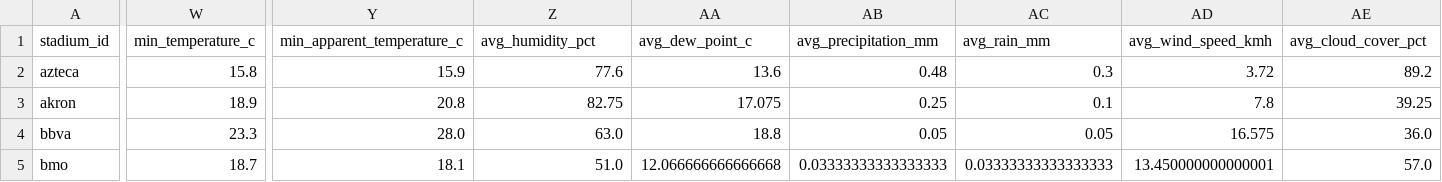
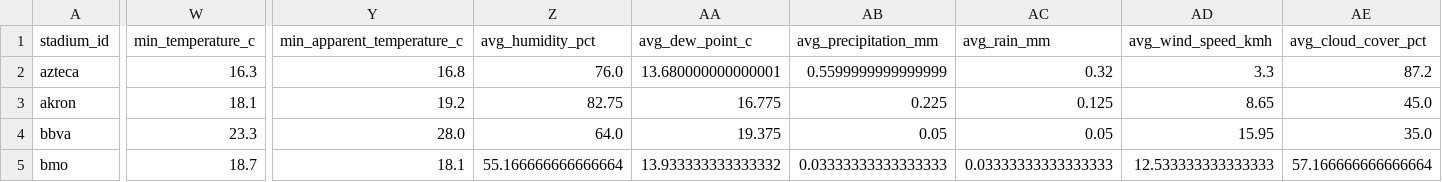
Before and after one commit to kaustav1311/fc2026_notebooks, a CSV file: data/processed/wc26_stg_stadiums.csv, drawn as a sheet; only a part is shown, gaps mark what is left out; the diff covers the shown part only; the diff names each change by its address in the sheet, - before the commit and + after, or states it on an @@ line.

```diff
--- a/data/processed/wc26_stg_stadiums.csv
+++ b/data/processed/wc26_stg_stadiums.csv
-W2 (min_temperature_c): 15.8
+W2 (min_temperature_c): 16.3
-Y2 (min_apparent_temperature_c): 15.9
+Y2 (min_apparent_temperature_c): 16.8
-Z2 (avg_humidity_pct): 77.6
+Z2 (avg_humidity_pct): 76.0
-AA2 (avg_dew_point_c): 13.6
+AA2 (avg_dew_point_c): 13.680000000000001
-AB2 (avg_precipitation_mm): 0.48
+AB2 (avg_precipitation_mm): 0.5599999999999999
-AC2 (avg_rain_mm): 0.3
+AC2 (avg_rain_mm): 0.32
-AD2 (avg_wind_speed_kmh): 3.72
+AD2 (avg_wind_speed_kmh): 3.3
-AE2 (avg_cloud_cover_pct): 89.2
+AE2 (avg_cloud_cover_pct): 87.2
-W3 (min_temperature_c): 18.9
+W3 (min_temperature_c): 18.1
-Y3 (min_apparent_temperature_c): 20.8
+Y3 (min_apparent_temperature_c): 19.2
-AA3 (avg_dew_point_c): 17.075
+AA3 (avg_dew_point_c): 16.775
-AB3 (avg_precipitation_mm): 0.25
+AB3 (avg_precipitation_mm): 0.225
-AC3 (avg_rain_mm): 0.1
+AC3 (avg_rain_mm): 0.125
-AD3 (avg_wind_speed_kmh): 7.8
+AD3 (avg_wind_speed_kmh): 8.65
-AE3 (avg_cloud_cover_pct): 39.25
+AE3 (avg_cloud_cover_pct): 45.0
-Z4 (avg_humidity_pct): 63.0
+Z4 (avg_humidity_pct): 64.0
-AA4 (avg_dew_point_c): 18.8
+AA4 (avg_dew_point_c): 19.375
-AD4 (avg_wind_speed_kmh): 16.575
+AD4 (avg_wind_speed_kmh): 15.95
-AE4 (avg_cloud_cover_pct): 36.0
+AE4 (avg_cloud_cover_pct): 35.0
-Z5 (avg_humidity_pct): 51.0
+Z5 (avg_humidity_pct): 55.166666666666664
-AA5 (avg_dew_point_c): 12.066666666666668
+AA5 (avg_dew_point_c): 13.933333333333332
-AD5 (avg_wind_speed_kmh): 13.450000000000001
+AD5 (avg_wind_speed_kmh): 12.533333333333333
-AE5 (avg_cloud_cover_pct): 57.0
+AE5 (avg_cloud_cover_pct): 57.166666666666664
```
Also changed, not shown: 105 edited cells elsewhere in this file, data/processed/wc26_stg_fantasy_player_totals.csv, data/processed/wc26_stg_matches.csv, 11 other files.
